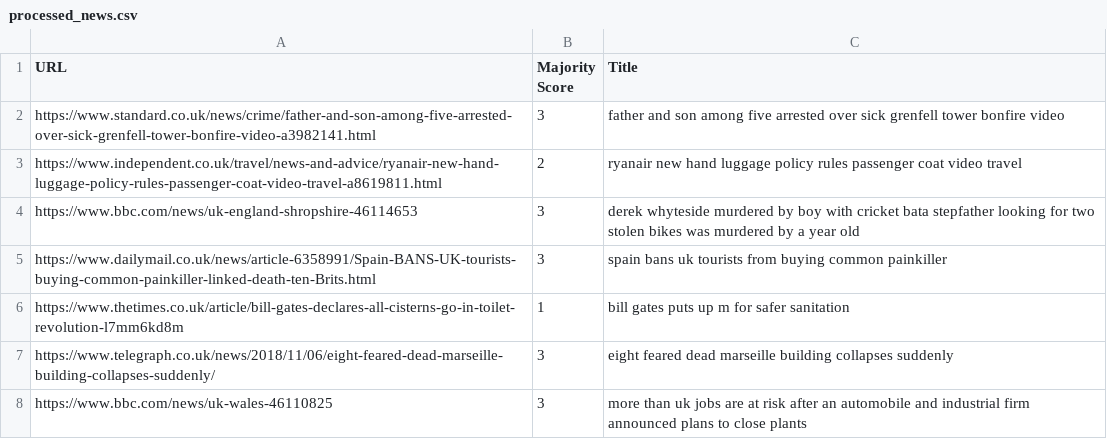
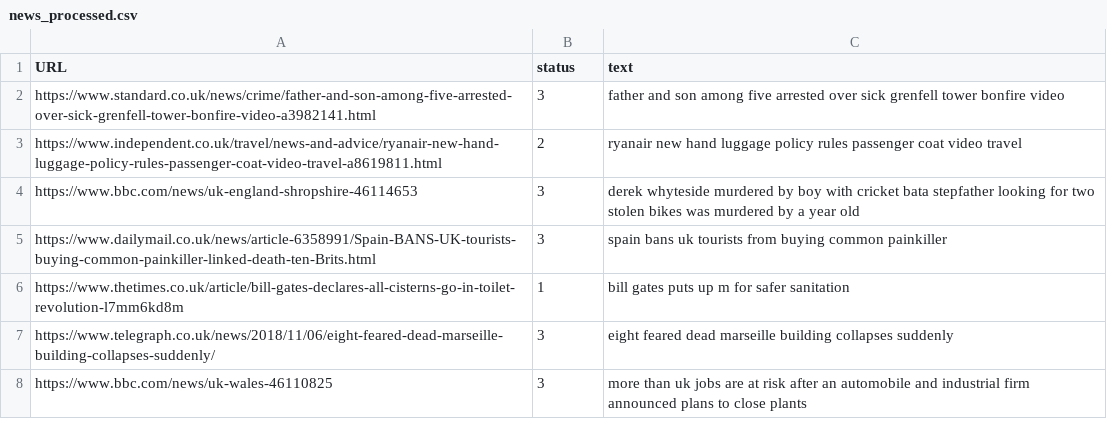
Before and after one commit to jameshardweek/ML-Group-Project, a CSV file: data/news_processed.csv (was data/processed_news.csv), drawn as a sheet; only a part is shown; the diff names each change by its address in the sheet, - before the commit and + after, or states it on an @@ line.

```diff
--- a/data/processed_news.csv
+++ b/data/news_processed.csv
-B1: Majority Score
+B1: status
-C1: Title
+C1: text
```
Also changed, not shown: 11 other files.
